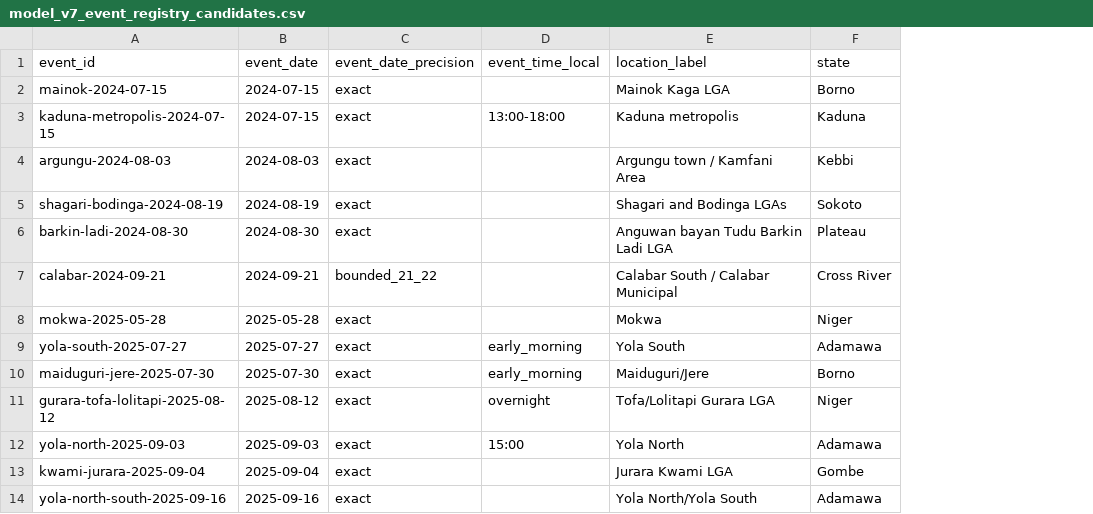
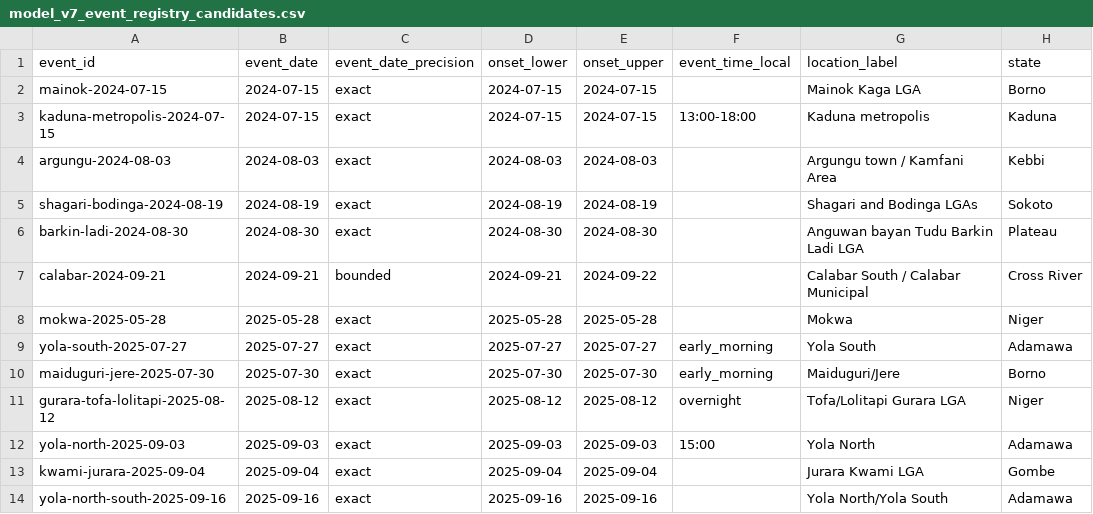
Before and after one commit to motechbello1/naijaclimaguard, a CSV file: validation/model_v7_event_registry_candidates.csv, drawn as a sheet; only a part is shown; the diff names each change by its address in the sheet, - before the commit and + after, or states it on an @@ line.

Commit message:
model: make v7 event onset bounds explicit

```diff
--- a/validation/model_v7_event_registry_candidates.csv
+++ b/validation/model_v7_event_registry_candidates.csv
+column D (onset_lower), rows 2-14: 2024-07-15 | 2024-07-15 | 2024-08-03 | 2024-08-19 | 2024-08-30 | 2024-09-21 | 2025-05-28 | 2025-07-27 | 2025-07-30 | 2025-08-12 | 2025-09-03 | 2025-09-04 | 2025-09-16
+column E (onset_upper), rows 2-14: 2024-07-15 | 2024-07-15 | 2024-08-03 | 2024-08-19 | 2024-08-30 | 2024-09-22 | 2025-05-28 | 2025-07-27 | 2025-07-30 | 2025-08-12 | 2025-09-03 | 2025-09-04 | 2025-09-16
-C7 (event_date_precision): bounded_21_22
+C7 (event_date_precision): bounded
```
